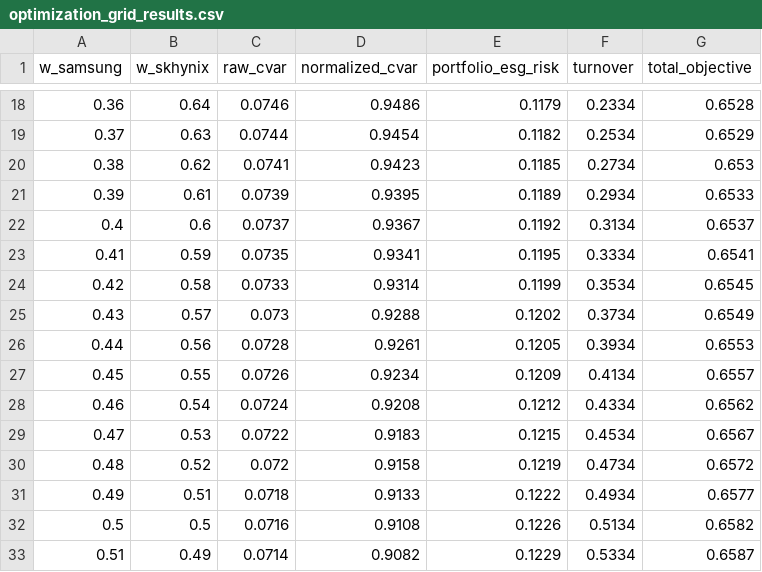
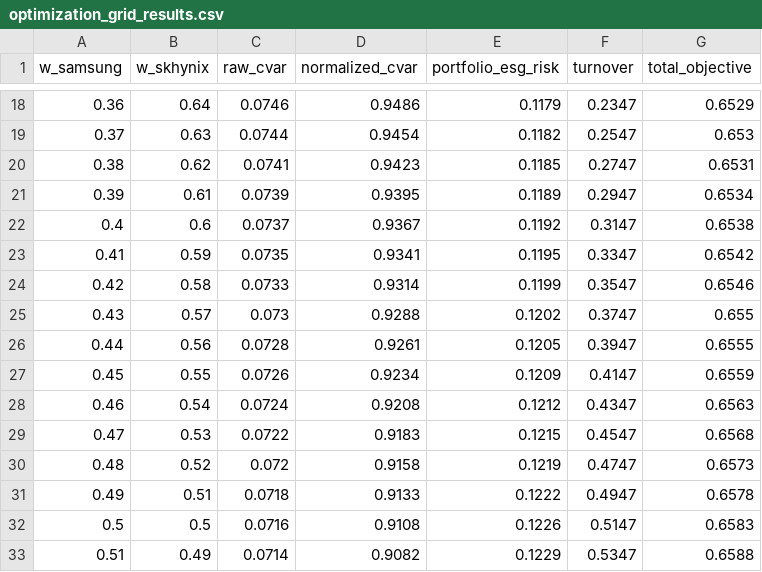
Before and after one commit to guruggurug/sesac-mini-project2, a CSV file: data/processed/optimization_grid_results.csv, drawn as a sheet; only a part is shown, gaps mark what is left out; the diff covers the shown part only.

```diff
--- a/data/processed/optimization_grid_results.csv
+++ b/data/processed/optimization_grid_results.csv
@@ -18,16 +18,16 @@ w_samsung,w_skhynix,raw_cvar,normalized_cvar,portfolio_esg_risk,turnover,total_o
-0.36,0.64,0.0746,0.9486,0.1179,0.2334,0.6528
-0.37,0.63,0.0744,0.9454,0.1182,0.2534,0.6529
-0.38,0.62,0.0741,0.9423,0.1185,0.2734,0.653
-0.39,0.61,0.0739,0.9395,0.1189,0.2934,0.6533
-0.4,0.6,0.0737,0.9367,0.1192,0.3134,0.6537
-0.41,0.59,0.0735,0.9341,0.1195,0.3334,0.6541
-0.42,0.58,0.0733,0.9314,0.1199,0.3534,0.6545
-0.43,0.57,0.073,0.9288,0.1202,0.3734,0.6549
-0.44,0.56,0.0728,0.9261,0.1205,0.3934,0.6553
-0.45,0.55,0.0726,0.9234,0.1209,0.4134,0.6557
-0.46,0.54,0.0724,0.9208,0.1212,0.4334,0.6562
-0.47,0.53,0.0722,0.9183,0.1215,0.4534,0.6567
-0.48,0.52,0.072,0.9158,0.1219,0.4734,0.6572
-0.49,0.51,0.0718,0.9133,0.1222,0.4934,0.6577
-0.5,0.5,0.0716,0.9108,0.1226,0.5134,0.6582
-0.51,0.49,0.0714,0.9082,0.1229,0.5334,0.6587
+0.36,0.64,0.0746,0.9486,0.1179,0.2347,0.6529
+0.37,0.63,0.0744,0.9454,0.1182,0.2547,0.653
+0.38,0.62,0.0741,0.9423,0.1185,0.2747,0.6531
+0.39,0.61,0.0739,0.9395,0.1189,0.2947,0.6534
+0.4,0.6,0.0737,0.9367,0.1192,0.3147,0.6538
+0.41,0.59,0.0735,0.9341,0.1195,0.3347,0.6542
+0.42,0.58,0.0733,0.9314,0.1199,0.3547,0.6546
+0.43,0.57,0.073,0.9288,0.1202,0.3747,0.655
+0.44,0.56,0.0728,0.9261,0.1205,0.3947,0.6555
+0.45,0.55,0.0726,0.9234,0.1209,0.4147,0.6559
+0.46,0.54,0.0724,0.9208,0.1212,0.4347,0.6563
+0.47,0.53,0.0722,0.9183,0.1215,0.4547,0.6568
+0.48,0.52,0.072,0.9158,0.1219,0.4747,0.6573
+0.49,0.51,0.0718,0.9133,0.1222,0.4947,0.6578
+0.5,0.5,0.0716,0.9108,0.1226,0.5147,0.6583
+0.51,0.49,0.0714,0.9082,0.1229,0.5347,0.6588
```
Also changed, not shown: 90 edited cells elsewhere in this file, 1 other file.
